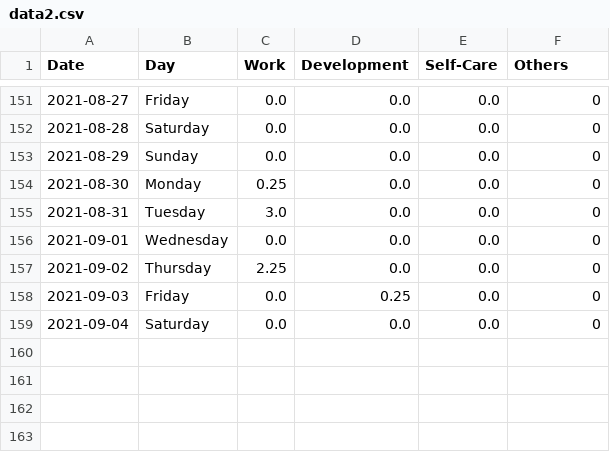
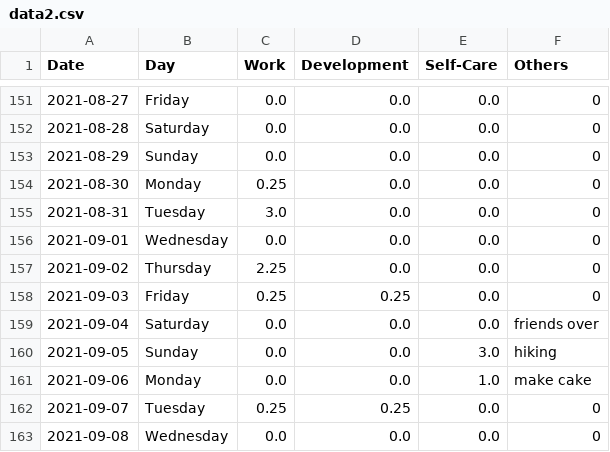
Before and after one commit to krystinli/Time_Management, a CSV file: data/data2.csv, drawn as a sheet; only a part is shown, gaps mark what is left out.

```diff
--- a/data/data2.csv
+++ b/data/data2.csv
@@ -157,3 +157,7 @@ Date,Day,Work,Development,Self-Care,Others
 2021-09-02,Thursday,2.25,0.0,0.0,0
-2021-09-03,Friday,0.0,0.25,0.0,0
-2021-09-04,Saturday,0.0,0.0,0.0,0
+2021-09-03,Friday,0.25,0.25,0.0,0
+2021-09-04,Saturday,0.0,0.0,0.0,friends over
+2021-09-05,Sunday,0.0,0.0,3.0,hiking
+2021-09-06,Monday,0.0,0.0,1.0,make cake
+2021-09-07,Tuesday,0.25,0.25,0.0,0
+2021-09-08,Wednesday,0.0,0.0,0.0,0
```
Also changed, not shown: 3 other files.
